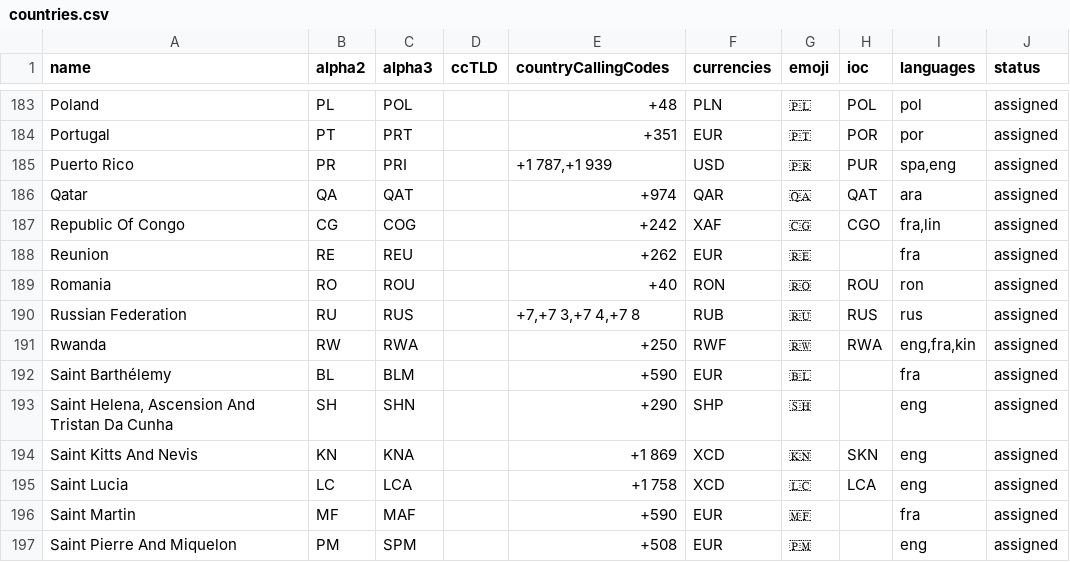
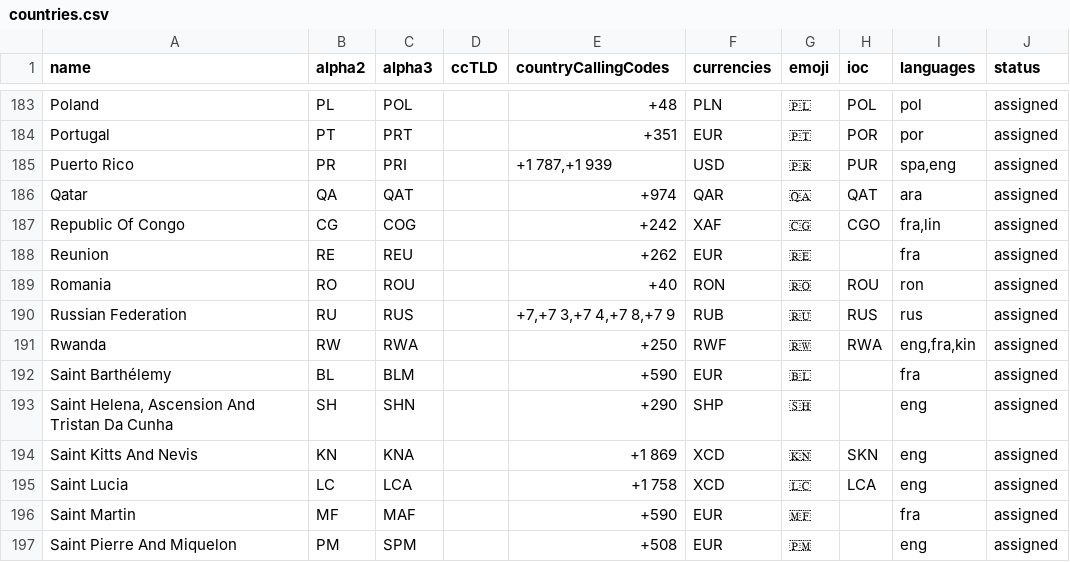
Before and after one commit to OpenBookPrices/country-data, a CSV file: data/countries.csv, drawn as a sheet; only a part is shown, gaps mark what is left out.

Commit message:
add Russian Federation Calling Code '+7 9'

```diff
--- a/data/countries.csv
+++ b/data/countries.csv
@@ -189,3 +189,3 @@ Reunion,RE,REU,,+262,EUR,🇷🇪,,fra,assigned
 Romania,RO,ROU,,+40,RON,🇷🇴,ROU,ron,assigned
-Russian Federation,RU,RUS,,"+7,+7 3,+7 4,+7 8",RUB,🇷🇺,RUS,rus,assigned
+Russian Federation,RU,RUS,,"+7,+7 3,+7 4,+7 8,+7 9",RUB,🇷🇺,RUS,rus,assigned
 Rwanda,RW,RWA,,+250,RWF,🇷🇼,RWA,"eng,fra,kin",assigned
```
Also changed, not shown: 2 other files.
